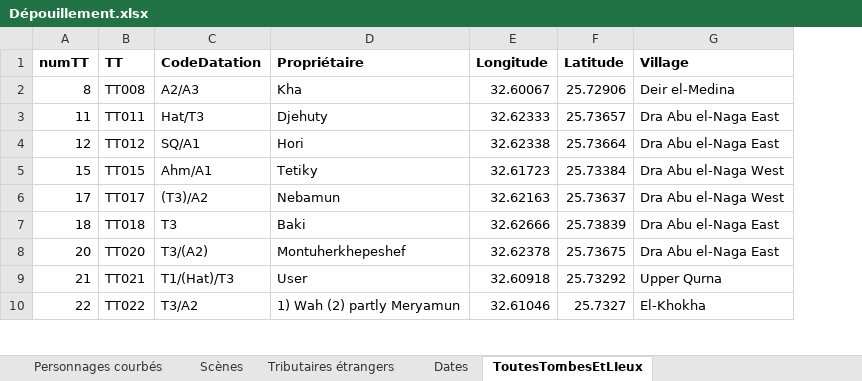
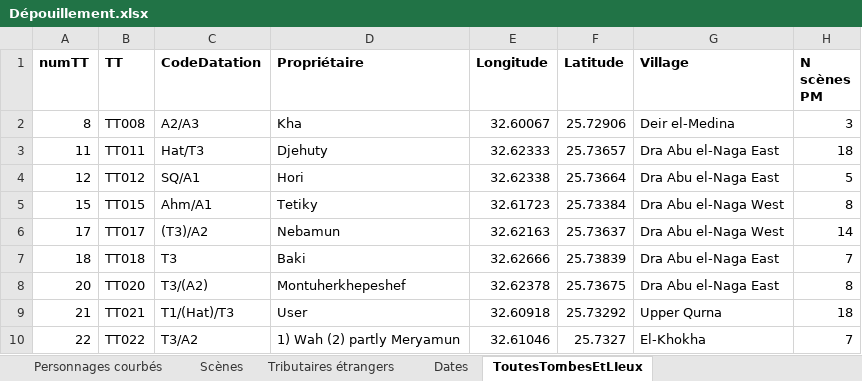
Before and after one commit to PhilHen/PosturesSoumissionTT, an Excel workbook: Dépouillement.xlsx, sheet ToutesTombesEtLIeux, drawn as a sheet; only a part is shown; values as stored, in another font and other column widths than the file's, no borders; the diff names each change by its address in the sheet, - before the commit and + after, or states it on an @@ line.

```diff
--- a/Dépouillement.xlsx (sheet ToutesTombesEtLIeux)
+++ b/Dépouillement.xlsx (sheet ToutesTombesEtLIeux)
+column H (N scènes PM), rows 2-10: 3 | 18 | 5 | 8 | 14 | 7 | 8 | 18 | 7
```
Also changed, not shown: sheet Personnages courbés, sheet Scènes, hidden cells, 1 other file.
